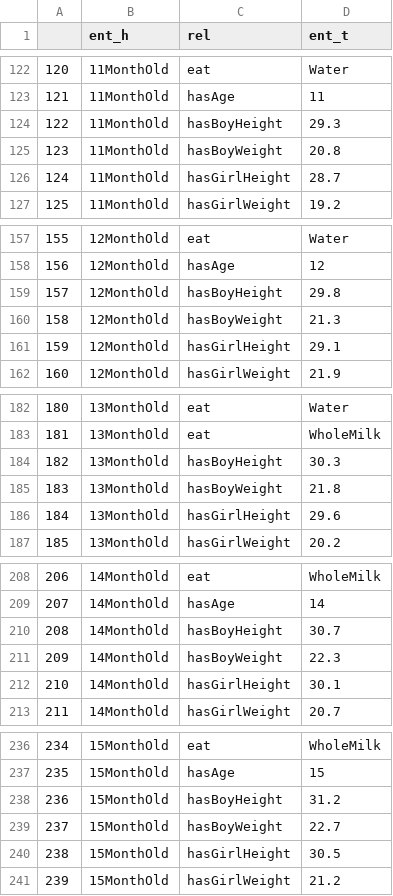
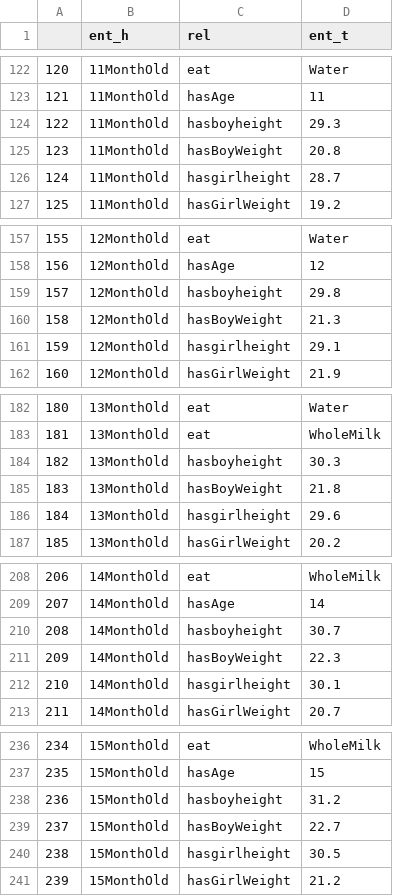
Before and after one commit to convei-lab/domainKG, a CSV file: preprocess_DoKG/raw_data/baby-domain-triples-refined.csv, drawn as a sheet; only a part is shown, gaps mark what is left out; the diff covers the shown part only.

```diff
--- a/preprocess_DoKG/raw_data/baby-domain-triples-refined.csv
+++ b/preprocess_DoKG/raw_data/baby-domain-triples-refined.csv
@@ -123,5 +123,5 @@
 121,11MonthOld,hasAge,11
-122,11MonthOld,hasBoyHeight,29.3
+122,11MonthOld,hasboyheight,29.3
 123,11MonthOld,hasBoyWeight,20.8
-124,11MonthOld,hasGirlHeight,28.7
+124,11MonthOld,hasgirlheight,28.7
 125,11MonthOld,hasGirlWeight,19.2
@@ -158,5 +158,5 @@
 156,12MonthOld,hasAge,12
-157,12MonthOld,hasBoyHeight,29.8
+157,12MonthOld,hasboyheight,29.8
 158,12MonthOld,hasBoyWeight,21.3
-159,12MonthOld,hasGirlHeight,29.1
+159,12MonthOld,hasgirlheight,29.1
 160,12MonthOld,hasGirlWeight,21.9
@@ -183,5 +183,5 @@
 181,13MonthOld,eat,WholeMilk
-182,13MonthOld,hasBoyHeight,30.3
+182,13MonthOld,hasboyheight,30.3
 183,13MonthOld,hasBoyWeight,21.8
-184,13MonthOld,hasGirlHeight,29.6
+184,13MonthOld,hasgirlheight,29.6
 185,13MonthOld,hasGirlWeight,20.2
@@ -209,5 +209,5 @@
 207,14MonthOld,hasAge,14
-208,14MonthOld,hasBoyHeight,30.7
+208,14MonthOld,hasboyheight,30.7
 209,14MonthOld,hasBoyWeight,22.3
-210,14MonthOld,hasGirlHeight,30.1
+210,14MonthOld,hasgirlheight,30.1
 211,14MonthOld,hasGirlWeight,20.7
@@ -237,5 +237,5 @@
 235,15MonthOld,hasAge,15
-236,15MonthOld,hasBoyHeight,31.2
+236,15MonthOld,hasboyheight,31.2
 237,15MonthOld,hasBoyWeight,22.7
-238,15MonthOld,hasGirlHeight,30.5
+238,15MonthOld,hasgirlheight,30.5
 239,15MonthOld,hasGirlWeight,21.2
```
Also changed, not shown: 105 edited cells elsewhere in this file, preprocess_DoKG/raw_data/baby-domain-hiararchy.csv, 51 other files.
